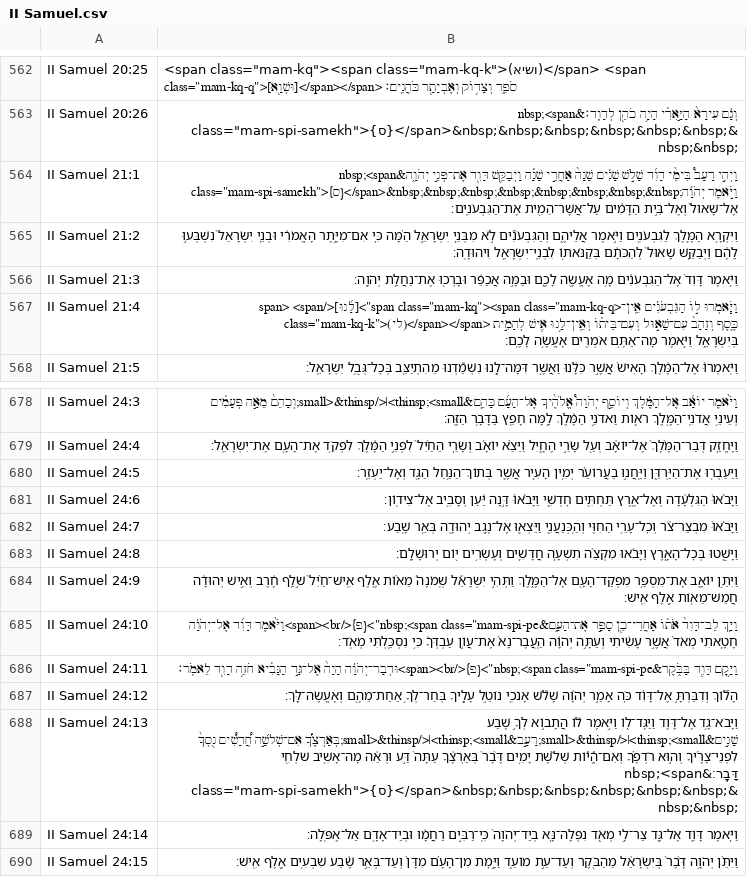
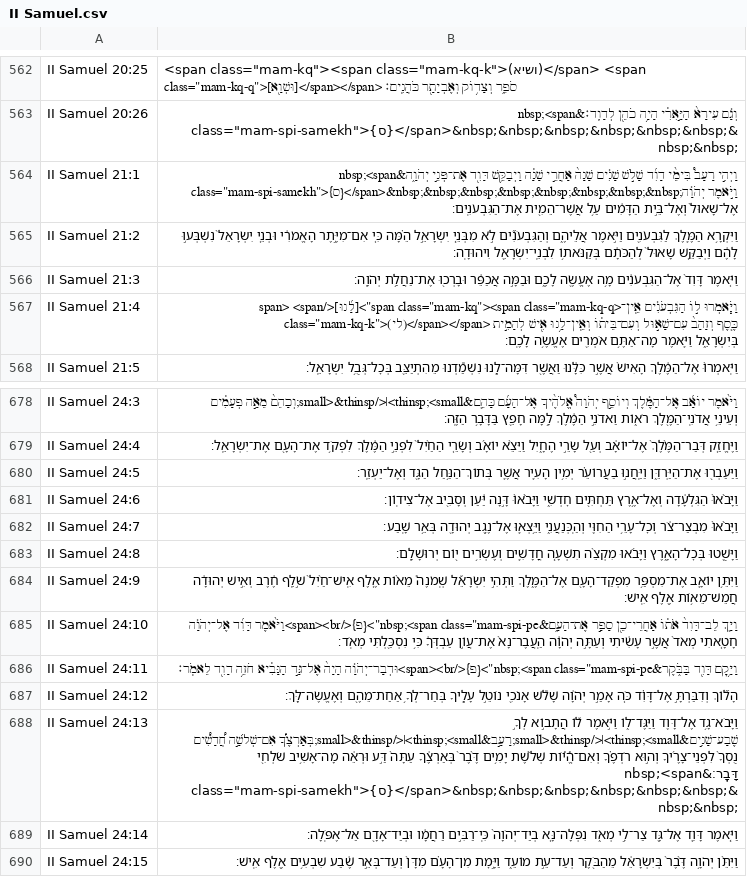
Before and after one commit to bdenckla/MAM-for-Sefaria, a CSV file: out/csv/II Samuel.csv, drawn as a sheet; only a part is shown, gaps mark what is left out; the diff names each change by its address in the sheet, - before the commit and + after, or states it on an @@ line.

```diff
--- a/out/csv/II Samuel.csv
+++ b/out/csv/II Samuel.csv
-B564: …וְאֶל־בֵּ֣ית הַדָּמִ֔ים עַל־אֲשֶׁר־הֵמִ֖ית אֶת־הַגִּבְעֹנִֽים׃
+B564: …וְאֶל־בֵּ֣ית הַדָּמִ֔ים עַ֥ל אֲשֶׁר־הֵמִ֖ית אֶת־הַגִּבְעֹנִֽים׃
-B682: …הַחִוִּ֖י וְהַֽכְּנַעֲנִ֑י וַיֵּצְא֛וּ אֶל־נֶ֥גֶב יְהוּדָ֖ה…
+B682: …הַחִוִּ֖י וְהַֽכְּנַעֲנִ֑י וַיֵּ֥צְא֛וּ אֶל־נֶ֥גֶב יְהוּדָ֖ה…
-B688: …הֲתָב֣וֹא לְךָ֣ שֶׁבַע שָׁנִ֣ים&thinsp;<small>׀</small>&thinsp;רָעָ֣ב&thinsp;<small>׀</small>&thinsp;בְּאַרְצֶ֡ךָ אִם־שְׁלֹשָׁ֣ה חֳ֠דָשִׁ֠ים…
+B688: …הֲתָב֣וֹא לְךָ֣ שֶׁבַע־שָׁנִ֣ים&thinsp;<small>׀</small>&thinsp;רָעָ֣ב&thinsp;<small>׀</small>&thinsp;בְּאַרְצֶ֡ךָ אִם־שְׁלֹשָׁ֣ה חֳ֠דָשִׁ֠ים…
```
Also changed, not shown: out/csv/II Kings.csv, out/csv/Isaiah.csv, 31 other files.
